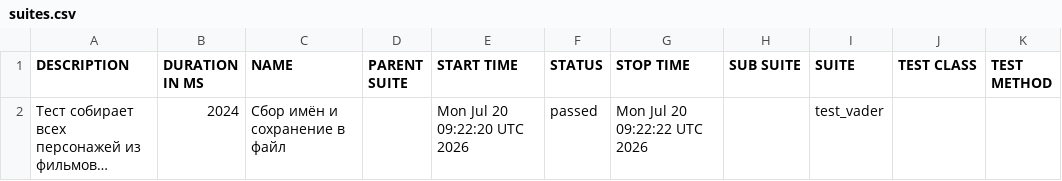
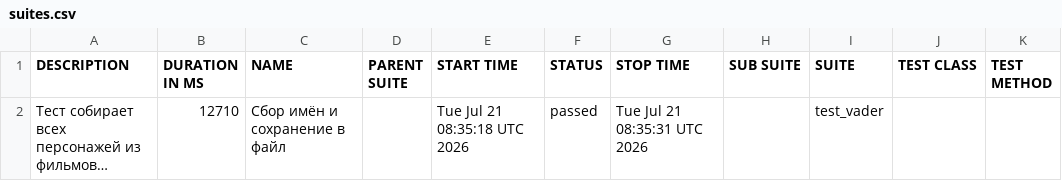
Before and after one commit to Nemets87/Star_Wars_Api_Alex_Smith, a CSV file: data/suites.csv, drawn as a sheet; long unchanged cells end in …; the diff names each change by its address in the sheet, - before the commit and + after, or states it on an @@ line.

```diff
--- a/data/suites.csv
+++ b/data/suites.csv
-B2 (DURATION IN MS): 2024
+B2 (DURATION IN MS): 12710
-E2 (START TIME): Mon Jul 20 09:22:20 UTC 2026
+E2 (START TIME): Tue Jul 21 08:35:18 UTC 2026
-G2 (STOP TIME): Mon Jul 20 09:22:22 UTC 2026
+G2 (STOP TIME): Tue Jul 21 08:35:31 UTC 2026
```
Also changed, not shown: 18 other files.
